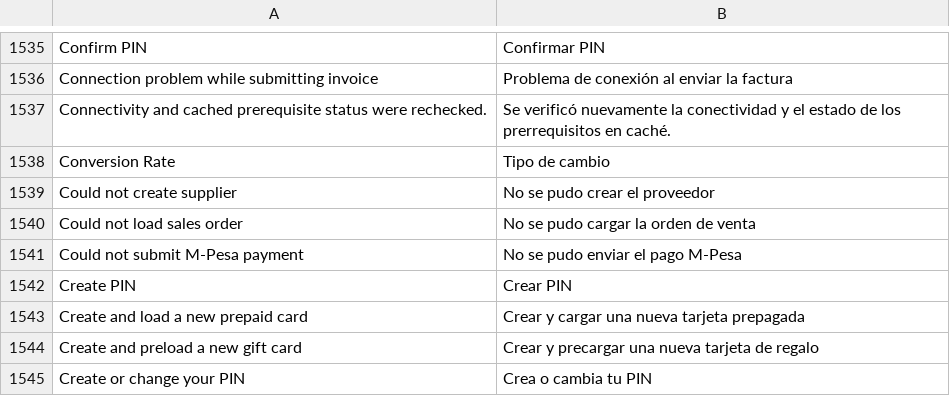
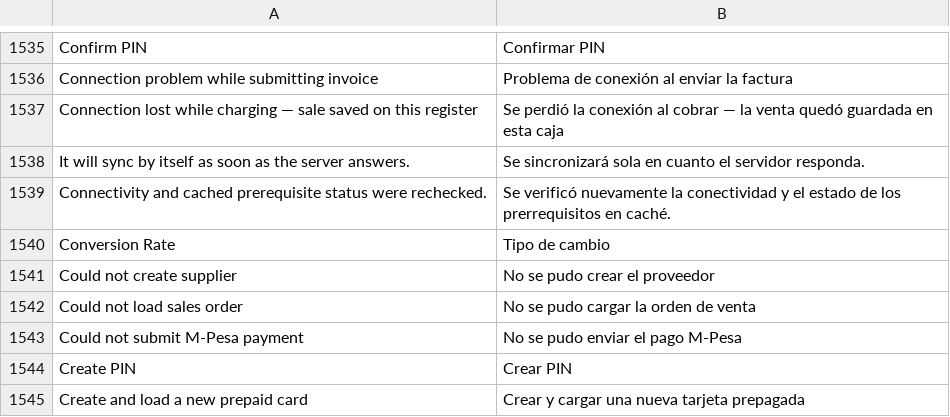
Before and after one commit to HolyMC2/POS-Awesome, a CSV file: posawesome/translations/es.csv, drawn as a sheet; only a part is shown, gaps mark what is left out; the shorter side is filled out with more unchanged rows; the diff names each change by its address in the sheet, - before the commit and + after, or states it on an @@ line.

```diff
--- a/posawesome/translations/es.csv
+++ b/posawesome/translations/es.csv
+row 1537: Connection lost while charging — sale saved on this register | Se perdió la conexión al cobrar — la venta quedó guardada en esta caja
+row 1538: It will sync by itself as soon as the server answers. | Se sincronizará sola en cuanto el servidor responda.
```
